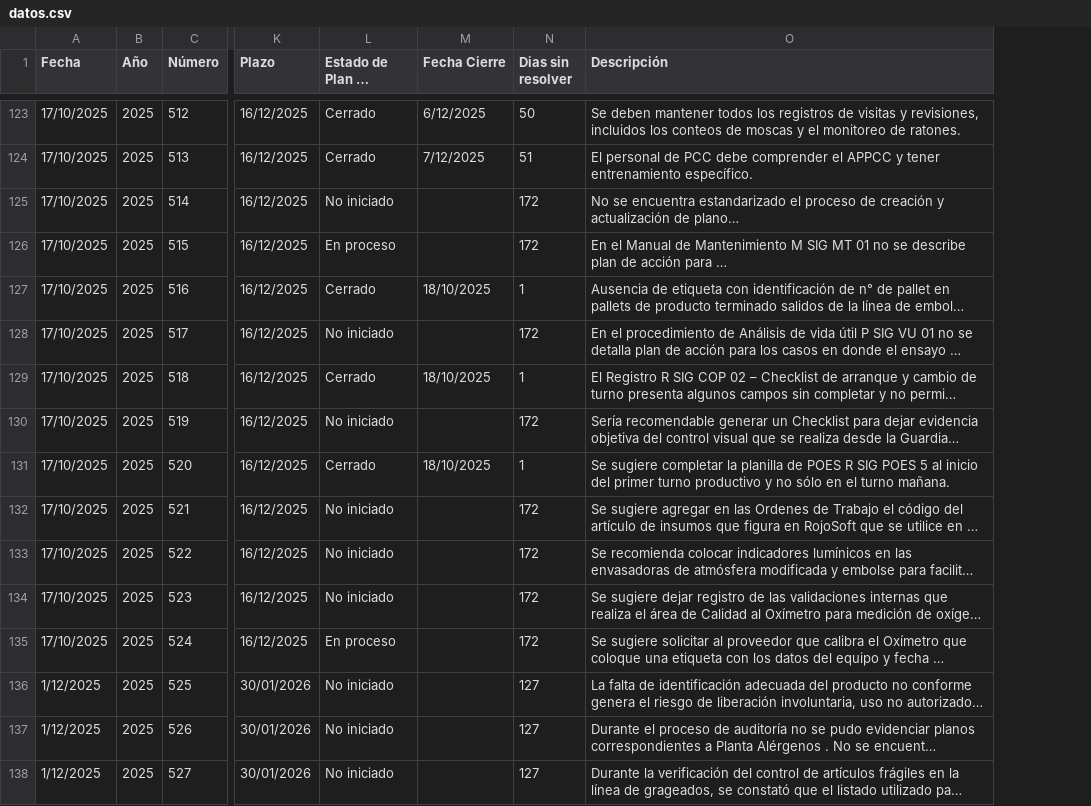
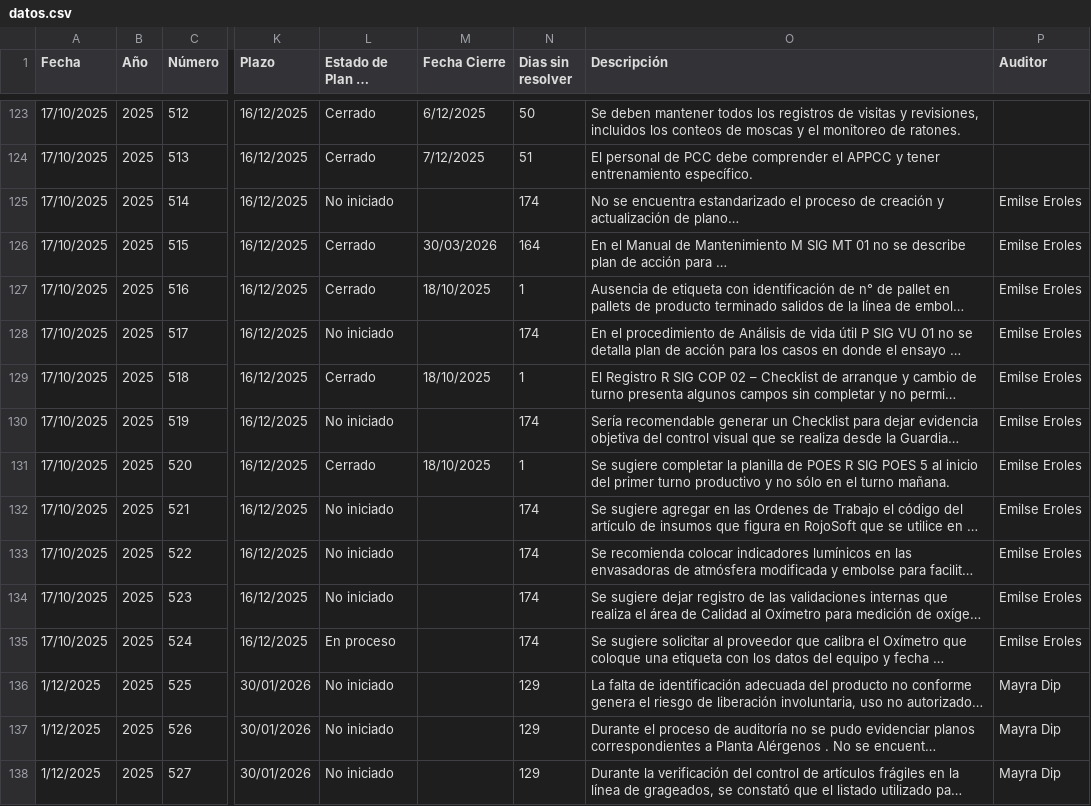
Before and after one commit to rgutierrez-ADG/seguimientos, a CSV file: datos.csv, drawn as a sheet; only a part is shown, gaps mark what is left out; long unchanged cells end in …; the diff covers the shown part only; the diff names each change by its address in the sheet, - before the commit and + after, or states it on an @@ line.

```diff
--- a/datos.csv
+++ b/datos.csv
+column P (Auditor), rows 125-138: Emilse Eroles | Emilse Eroles | Emilse Eroles | Emilse Eroles | Emilse Eroles | Emilse Eroles | Emilse Eroles | Emilse Eroles | Emilse Eroles | Emilse Eroles | Emilse Eroles | Mayra Dip | Mayra Dip | Mayra Dip
-N125 (Dias sin resolver): 172
+N125 (Dias sin resolver): 174
-L126 (Estado de Plan de acción): En proceso
+L126 (Estado de Plan de acción): Cerrado
-M126 (Fecha Cierre): (empty)
+M126 (Fecha Cierre): 30/03/2026
-N126 (Dias sin resolver): 172
+N126 (Dias sin resolver): 164
-N128 (Dias sin resolver): 172
+N128 (Dias sin resolver): 174
-N130 (Dias sin resolver): 172
+N130 (Dias sin resolver): 174
-N132:N135 (Dias sin resolver): 172
+N132:N135 (Dias sin resolver): 174
-N136:N138 (Dias sin resolver): 127
+N136:N138 (Dias sin resolver): 129
```
Also changed, not shown: 88 edited cells elsewhere in this file.
